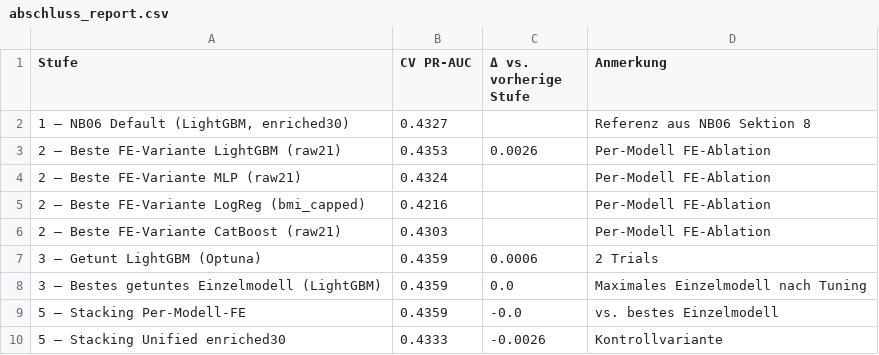
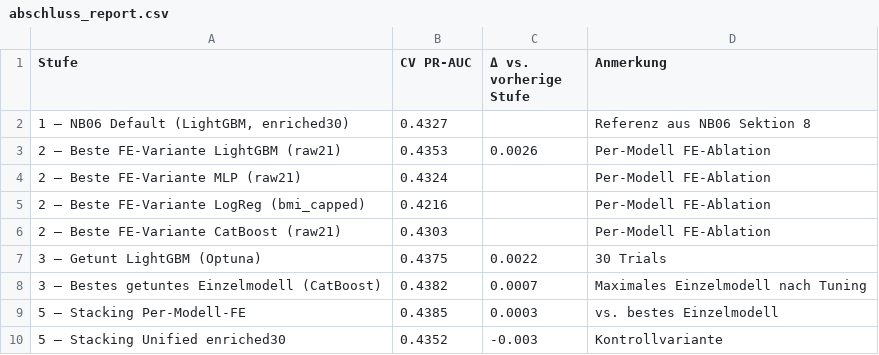
Before and after one commit to Hasher26/Diabetes-Prediction-Hasher, a CSV file: outputs/07_modeling_opt/abschluss_report.csv, drawn as a sheet.

```diff
--- a/outputs/07_modeling_opt/abschluss_report.csv
+++ b/outputs/07_modeling_opt/abschluss_report.csv
@@ -6,5 +6,5 @@ Stufe,CV PR-AUC,Δ vs. vorherige Stufe,Anmerkung
 2 — Beste FE-Variante CatBoost (raw21),0.4303,,Per-Modell FE-Ablation
-3 — Getunt LightGBM (Optuna),0.4359,0.0006,2 Trials
-3 — Bestes getuntes Einzelmodell (LightGBM),0.4359,0.0,Maximales Einzelmodell nach Tuning
-5 — Stacking Per-Modell-FE,0.4359,-0.0,vs. bestes Einzelmodell
-5 — Stacking Unified enriched30,0.4333,-0.0026,Kontrollvariante
+3 — Getunt LightGBM (Optuna),0.4375,0.0022,30 Trials
+3 — Bestes getuntes Einzelmodell (CatBoost),0.4382,0.0007,Maximales Einzelmodell nach Tuning
+5 — Stacking Per-Modell-FE,0.4385,0.0003,vs. bestes Einzelmodell
+5 — Stacking Unified enriched30,0.4352,-0.003,Kontrollvariante
```
Also changed, not shown: notebooks/catboost_info/learn_error.tsv, notebooks/catboost_info/time_left.tsv, 8 other files.
